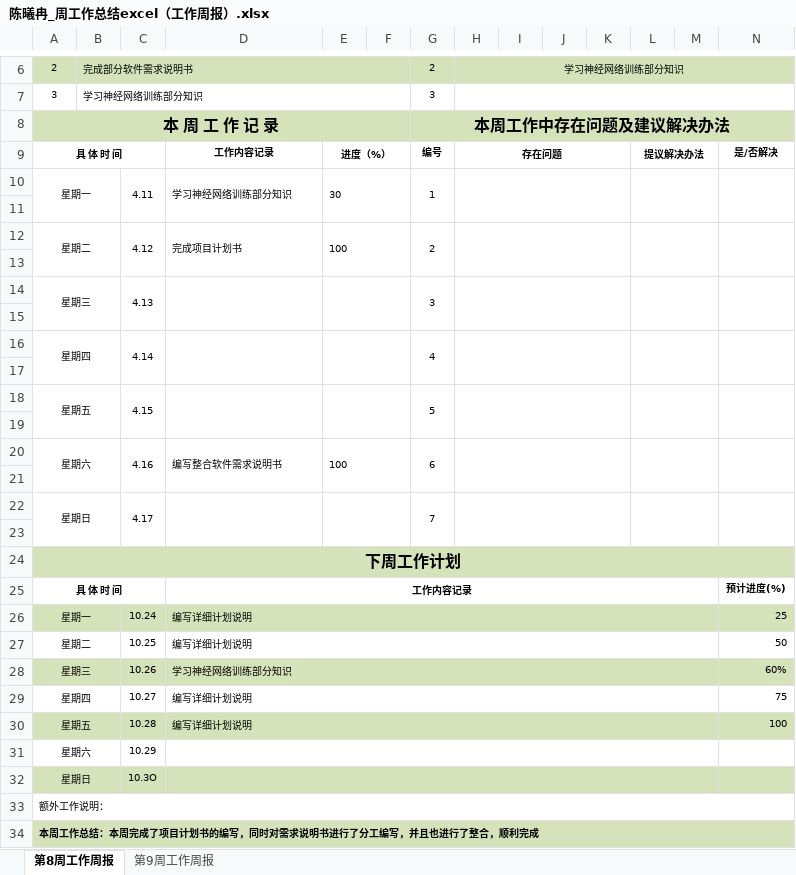
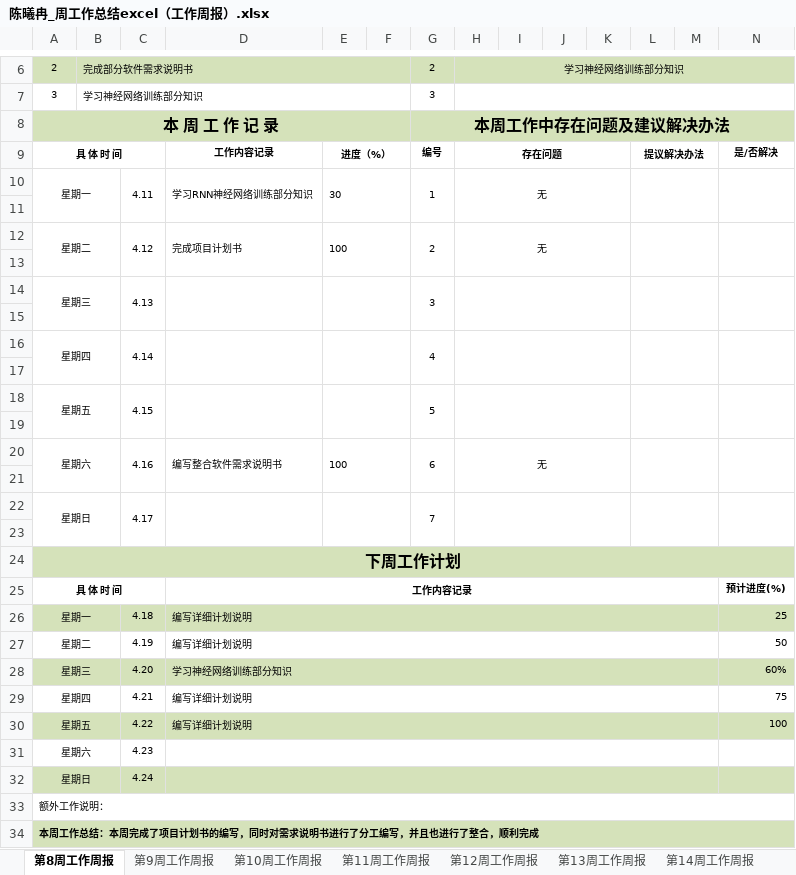
Before and after one commit to zjh20001007/Guess-Draw, an Excel workbook: 周报/第八周及以后的周报/陈曦冉_周工作总结excel（工作周报）.xlsx, sheet 第8周工作周报, drawn as a sheet; only a part is shown, gaps mark what is left out; values as stored, in another font and other column widths than the file's, no borders; the diff names each change by its address in the sheet, - before the commit and + after, or states it on an @@ line.

```diff
--- a/周报/第八周及以后的周报/陈曦冉_周工作总结excel（工作周报）.xlsx (sheet 第8周工作周报)
+++ b/周报/第八周及以后的周报/陈曦冉_周工作总结excel（工作周报）.xlsx (sheet 第8周工作周报)
+sheet tab: 第10周工作周报
+sheet tab: 第11周工作周报
+sheet tab: 第12周工作周报
+sheet tab: 第13周工作周报
+sheet tab: 第14周工作周报
-D10: 学习神经网络训练部分知识
+D10: 学习RNN神经网络训练部分知识
-H10: (empty)
+H10: 无
-H12: (empty)
+H12: 无
-H20: (empty)
+H20: 无
-C26: 10.24
+C26: 4.18
-C27: 10.25
+C27: 4.19
-C28: 10.26
+C28: 4.20
-C29: 10.27
+C29: 4.21
-C30: 10.28
+C30: 4.22
-C31: 10.29
+C31: 4.23
-C32: 10.3O
+C32: 4.24
```
Also changed, not shown: sheet 第9周工作周报, other sheet tabs.
